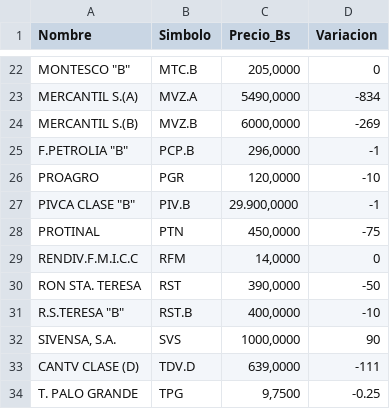
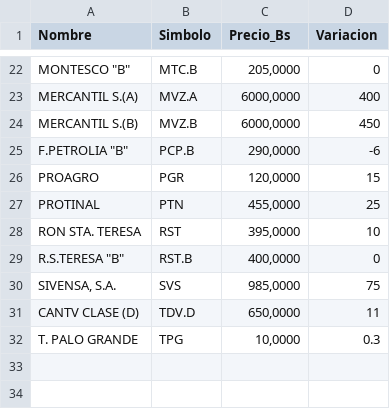
Before and after one commit to JoseAlirioCardoza/BVC, a CSV file: data_bvc_actual.csv, drawn as a sheet; only a part is shown, gaps mark what is left out; removed rows and columns are numbered as before the commit, all else as after; the diff covers the shown part only; the diff names each change by its address in the sheet, - before the commit and + after, or states it on an @@ line.

```diff
--- a/data_bvc_actual.csv
+++ b/data_bvc_actual.csv
-C23 (Precio_Bs): 5490,0000
+C23 (Precio_Bs): 6000,0000
-D23 (Variacion): -834
+D23 (Variacion): 400
-D24 (Variacion): -269
+D24 (Variacion): 450
-C25 (Precio_Bs): 296,0000
+C25 (Precio_Bs): 290,0000
-D25 (Variacion): -1
+D25 (Variacion): -6
-D26 (Variacion): -10
+D26 (Variacion): 15
-row 27: PIVCA CLASE "B" | PIV.B | 29.900,0000 | -1
-C27 (Precio_Bs): 450,0000
+C27 (Precio_Bs): 455,0000
-D27 (Variacion): -75
+D27 (Variacion): 25
-row 29: RENDIV.F.M.I.C.C | RFM | 14,0000 | 0
-C28 (Precio_Bs): 390,0000
+C28 (Precio_Bs): 395,0000
-D28 (Variacion): -50
+D28 (Variacion): 10
-D29 (Variacion): -10
+D29 (Variacion): 0
-C30 (Precio_Bs): 1000,0000
+C30 (Precio_Bs): 985,0000
-D30 (Variacion): 90
+D30 (Variacion): 75
-C31 (Precio_Bs): 639,0000
+C31 (Precio_Bs): 650,0000
-D31 (Variacion): -111
+D31 (Variacion): 11
-C32 (Precio_Bs): 9,7500
+C32 (Precio_Bs): 10,0000
-D32 (Variacion): -0.25
+D32 (Variacion): 0.3
```
Also changed, not shown: 32 edited cells elsewhere in this file.
